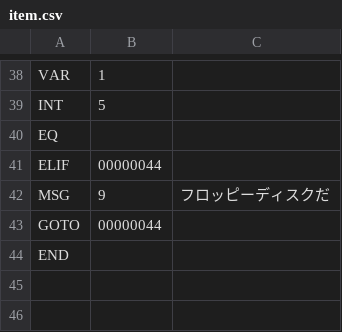
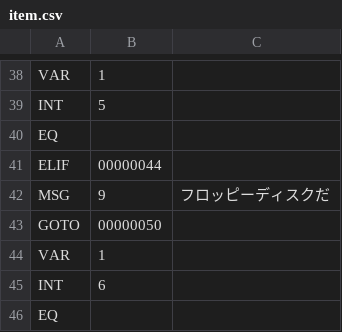
Before and after one commit to syun77/EscEditor6, a CSV file: assets/data/item/item.csv, drawn as a sheet; only a part is shown, gaps mark what is left out; the shorter side is filled out with more unchanged rows; the diff covers the shown part only.

```diff
--- a/assets/data/item/item.csv
+++ b/assets/data/item/item.csv
@@ -42,2 +42,5 @@ ELIF,00000044
 MSG,9,フロッピーディスクだ
-GOTO,00000044
+GOTO,00000050
+VAR,1
+INT,6
+EQ
```
Also changed, not shown: 3 added rows and 4 edited cells elsewhere in this file, assets/data/scene003/003.csv, 17 other files.
